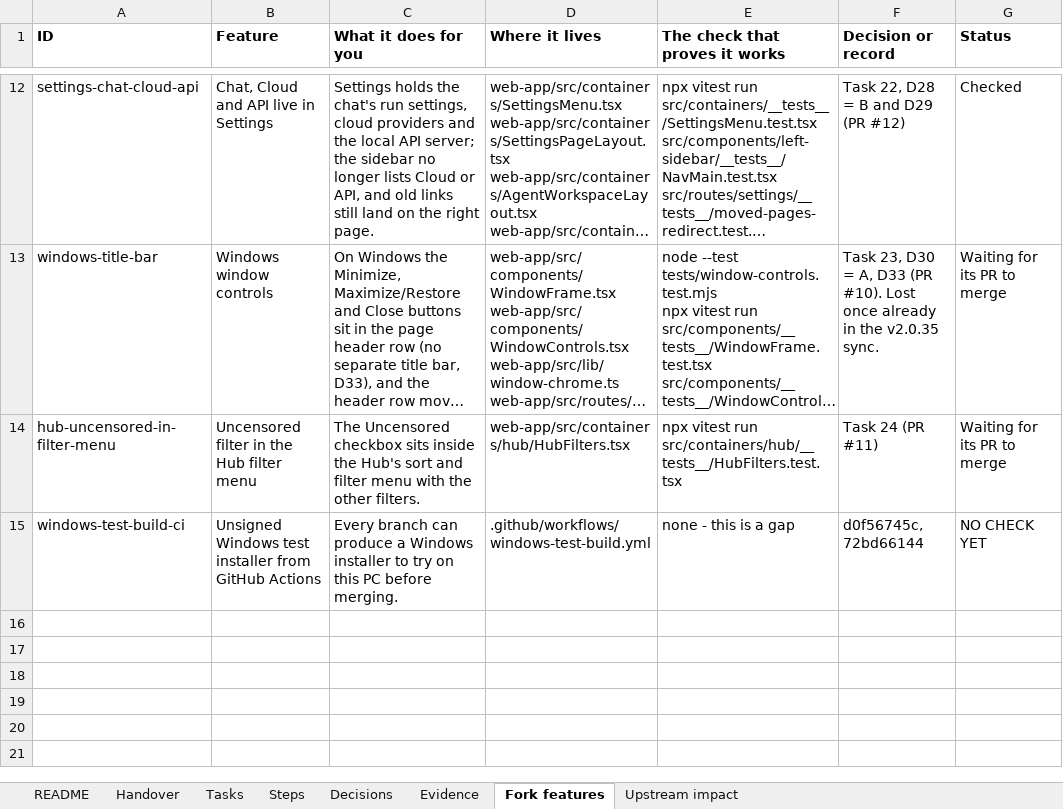
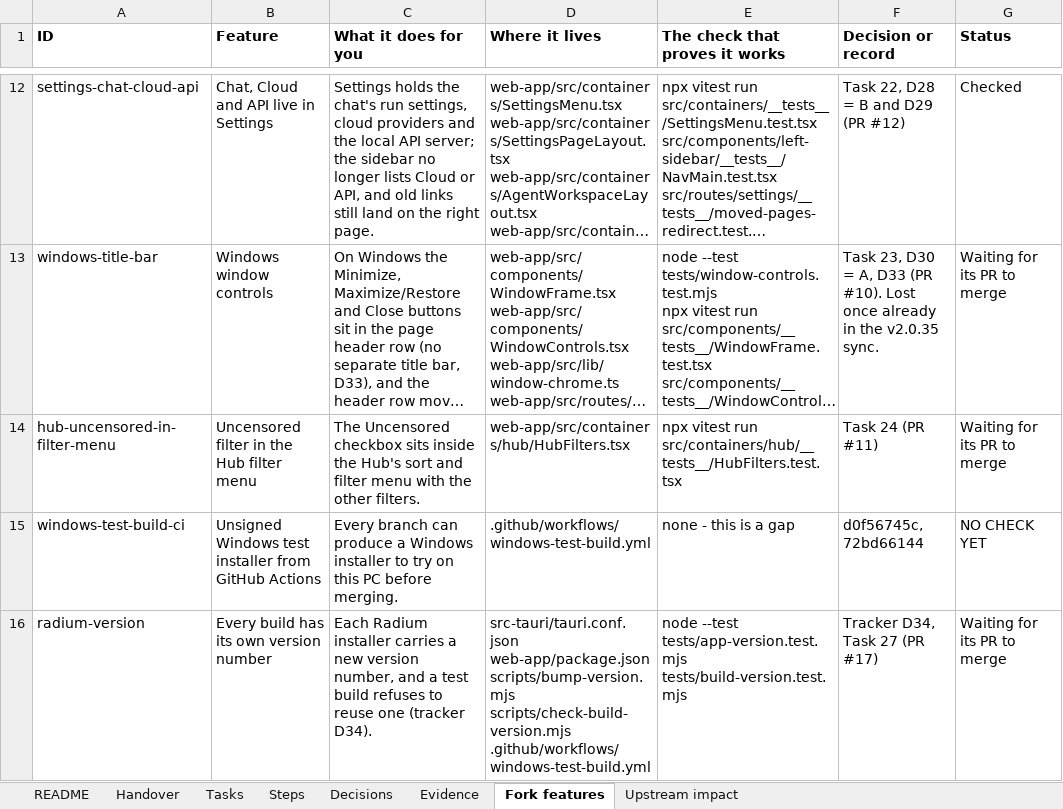
Before and after one commit to AtomicBot-ai/Atomic-Chat, an Excel workbook: docs/superpowers/plans/2026-09-08-model-agnostic-atomic-media-platform-tracker.xlsx, sheet Fork features, drawn as a sheet; only a part is shown, gaps mark what is left out; long unchanged cells end in …; values as stored, in another font and other column widths than the file's, no borders; ↵ is a line break in a cell; the diff names each change by its address in the sheet, - before the commit and + after, or states it on an @@ line.

```diff
--- a/docs/superpowers/plans/2026-09-08-model-agnostic-atomic-media-platform-tracker.xlsx (sheet Fork features)
+++ b/docs/superpowers/plans/2026-09-08-model-agnostic-atomic-media-platform-tracker.xlsx (sheet Fork features)
+row 16: radium-version | Every build has its own version number | Each Radium installer carries a new version number, and a test build refuses to reuse one (tracker D34). | src-tauri/tauri.conf.json ↵ web-app/package.json ↵ scripts/bump-version.mjs ↵ scripts/check-build-version.mjs ↵ .github/workflows/windows-test-build.yml | node --test tests/app-version.test.mjs tests/build-version.test.mjs | Tracker D34, Task 27 (PR #17) | Waiting for its PR to merge
```
Also changed, not shown: sheet Steps, sheet Tasks, 1 other file.
